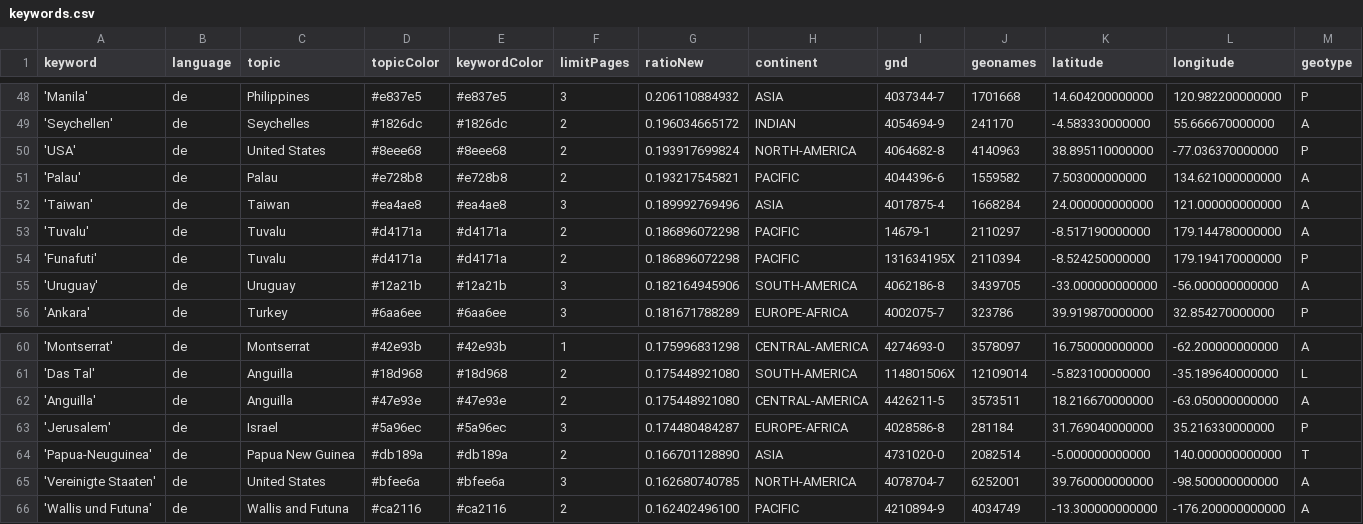
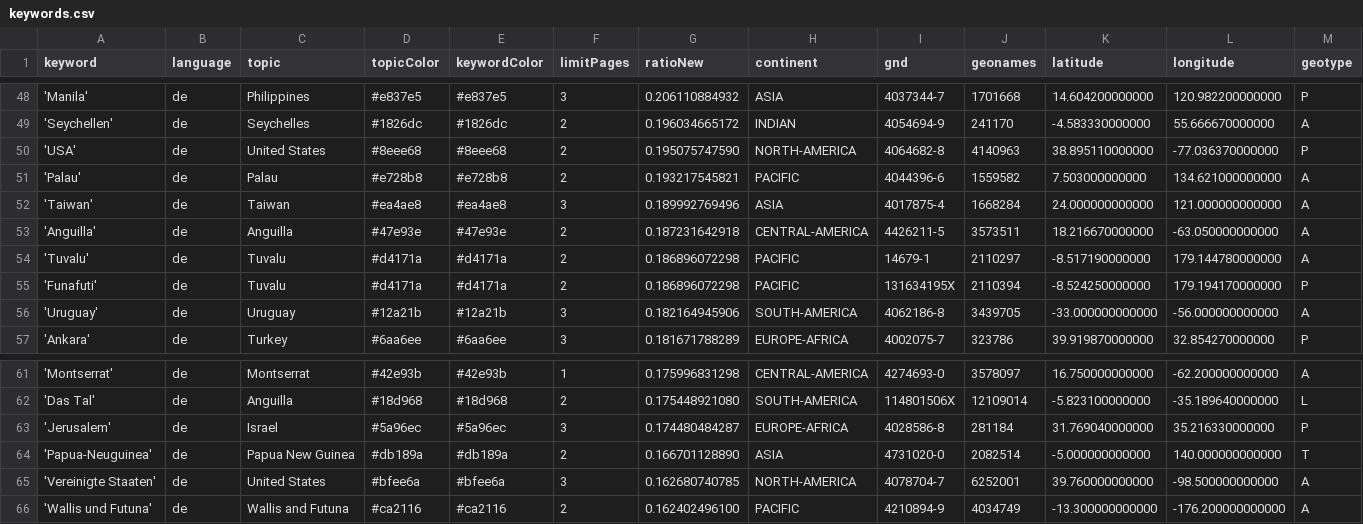
Before and after one commit to mizilett-news/ortsFluesterer, a CSV file: keywords.csv, drawn as a sheet; only a part is shown, gaps mark what is left out; removed rows and columns are numbered as before the commit, all else as after; rows hold the shown columns only; the diff names each change by its address in the sheet, - before the commit and + after, or states it on an @@ line.

```diff
--- a/keywords.csv
+++ b/keywords.csv
-G50 (ratioNew): 0.193917699824
+G50 (ratioNew): 0.195075747590
+row 53: 'Anguilla' | de | Anguilla | #47e93e | #47e93e | 2 | 0.187231642918 | CENTRAL-AMERICA | 4426211-5 | 3573511 | 18.216670000000 | -63.050000000000 | A
-row 62: 'Anguilla' | de | Anguilla | #47e93e | #47e93e | 2 | 0.175448921080 | CENTRAL-AMERICA | 4426211-5 | 3573511 | 18.216670000000 | -63.050000000000 | A
```
Also changed, not shown: csv/news_2025_11.csv.
